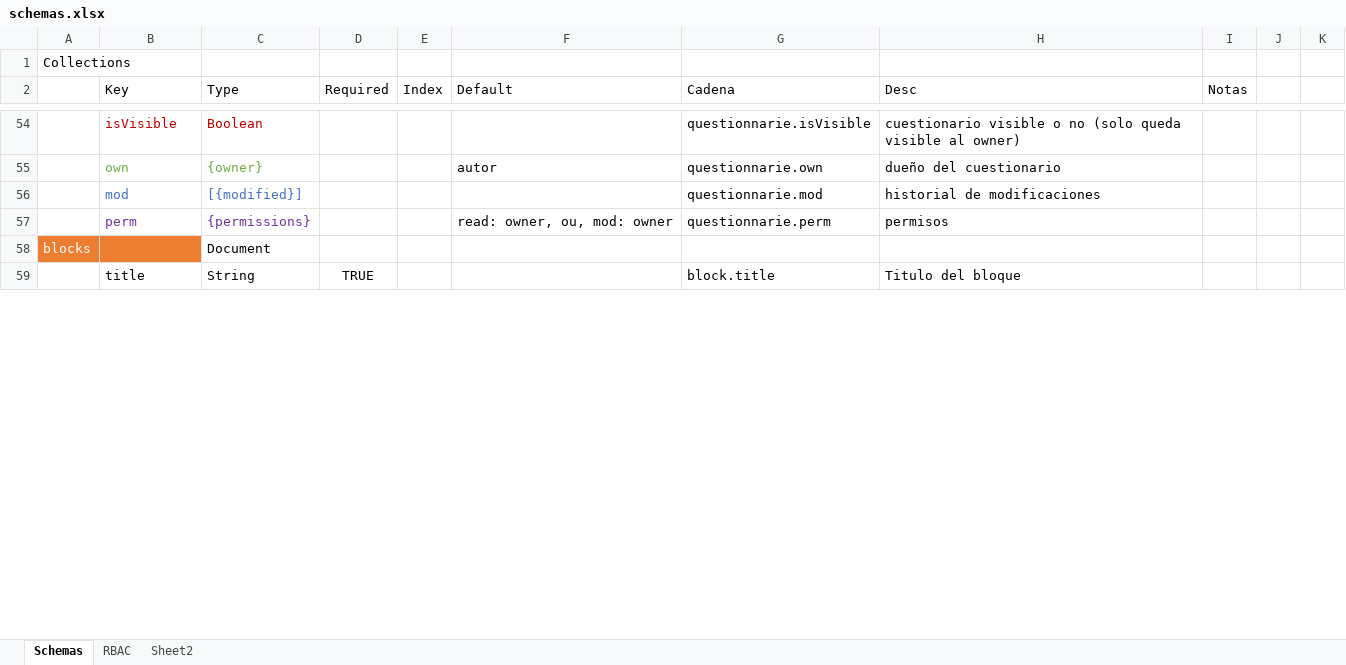
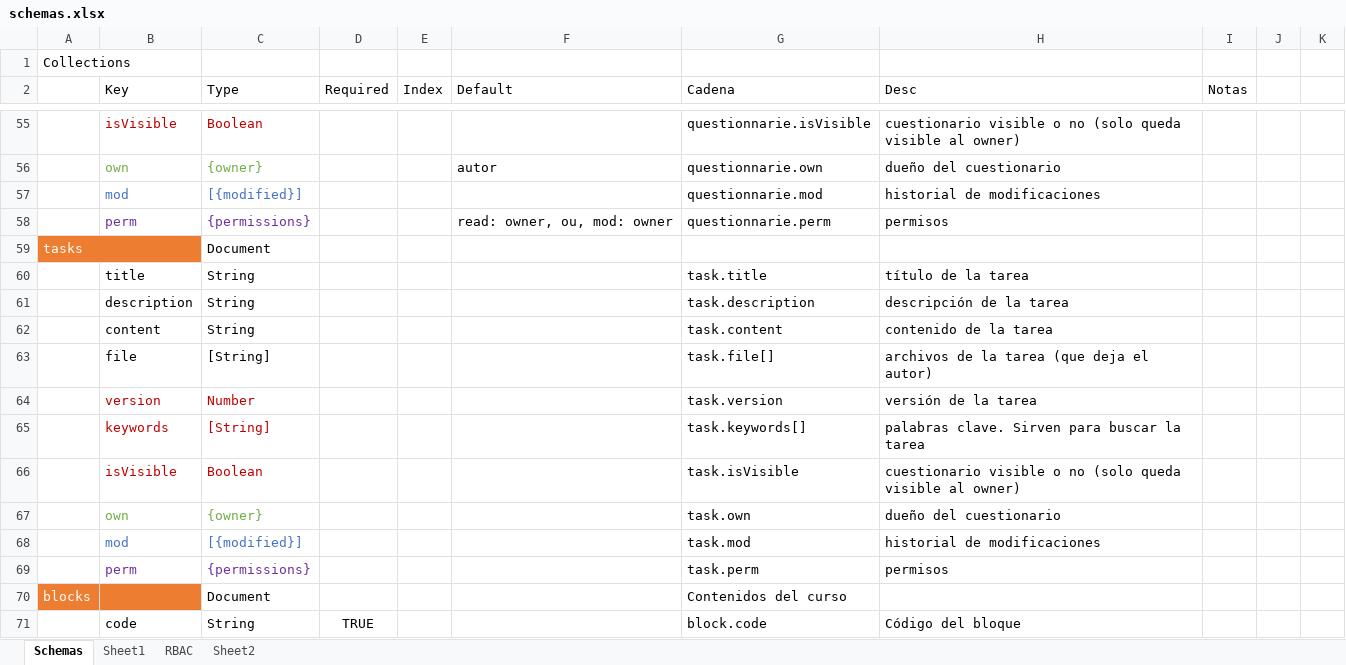
Before and after one commit to ACLSystems/alumno, an Excel workbook: doc/schemas.xlsx, sheet Schemas, drawn as a sheet; only a part is shown, gaps mark what is left out; the shorter side is filled out with more unchanged rows; values as stored, in another font and other column widths than the file's, no borders; addresses are those after the commit; the diff covers the shown part only; the diff names each change by its address in the sheet, - before the commit and + after, or states it on an @@ line.

Commit message:
continua la modificacion de esquemas

```diff
--- a/doc/schemas.xlsx (sheet Schemas)
+++ b/doc/schemas.xlsx (sheet Schemas)
+sheet tab: Sheet1
+row 59: tasks |  | Document
+row 60:  | title | String |  |  |  | task.title | título de la tarea
+row 61:  | description | String |  |  |  | task.description | descripción de la tarea
+row 62:  | content | String |  |  |  | task.content | contenido de la tarea
+row 63:  | file | [String] |  |  |  | task.file[] | archivos de la tarea (que deja el autor)
+row 64:  | version | Number |  |  |  | task.version | versión de la tarea
+row 65:  | keywords | [String] |  |  |  | task.keywords[] | palabras clave. Sirven para buscar la tarea
+row 66:  | isVisible | Boolean |  |  |  | task.isVisible | cuestionario visible o no (solo queda visible al owner)
+row 67:  | own | {owner} |  |  |  | task.own | dueño del cuestionario
+row 68:  | mod | [{modified}] |  |  |  | task.mod | historial de modificaciones
+row 69:  | perm | {permissions} |  |  |  | task.perm | permisos
-G70 (Cadena): (empty)
+G70 (Cadena): Contenidos del curso
+row 71:  | code | String | TRUE |  |  | block.code | Código del bloque
```
Also changed, not shown: 36 added rows, 1 removed row and 13 edited cells elsewhere in this sheet, 1 other file.
